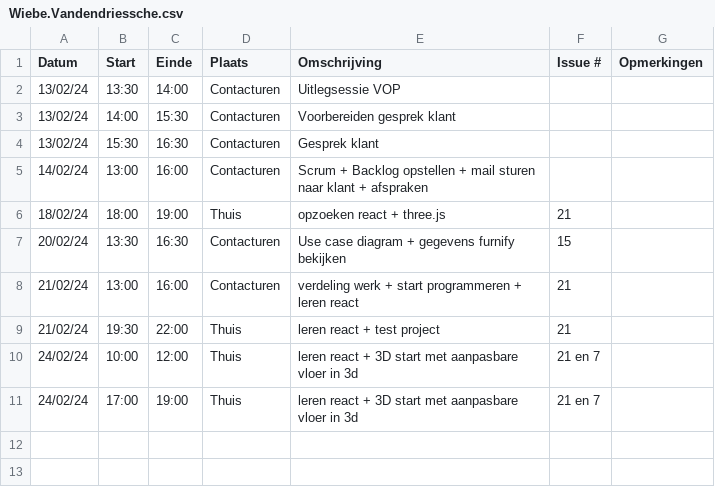
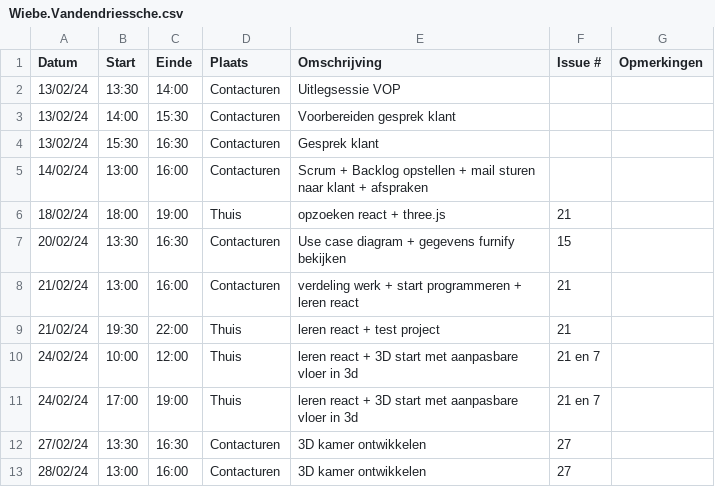
Before and after one commit to wiebe-vandendriessche/furnify, a CSV file: logboeken/Wiebe.Vandendriessche.csv, drawn as a sheet.

Commit message:
Update Wiebe.Vandendriessche.csv

```diff
--- a/logboeken/Wiebe.Vandendriessche.csv
+++ b/logboeken/Wiebe.Vandendriessche.csv
@@ -11 +11,3 @@ Datum,Start,Einde,Plaats,Omschrijving,Issue #,Opmerkingen
 24/02/24,17:00,19:00,Thuis,leren react + 3D start met aanpasbare vloer in 3d,21 en 7,
+27/02/24,13:30,16:30,Contacturen,3D kamer ontwikkelen,27,
+28/02/24,13:00,16:00,Contacturen,3D kamer ontwikkelen,27,
```
